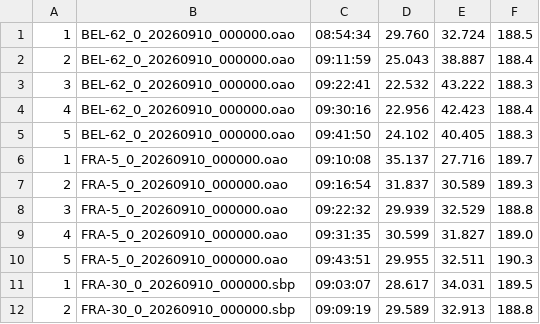
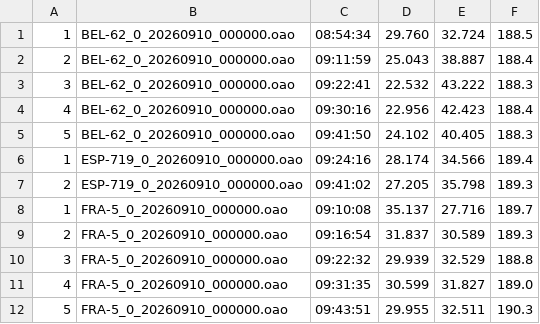
Before and after one commit to Logiqx/wst-results, a CSV file: events/202609/gpsdata/20260910/GPSDATA_20260910_S1.csv, drawn as a sheet; only a part is shown; the shorter side is filled out with more unchanged rows.

```diff
--- a/events/202609/gpsdata/20260910/GPSDATA_20260910_S1.csv
+++ b/events/202609/gpsdata/20260910/GPSDATA_20260910_S1.csv
@@ -5,2 +5,4 @@
 5,BEL-62_0_20260910_000000.oao,09:41:50,24.102,40.405,188.3
+1,ESP-719_0_20260910_000000.oao,09:24:16,28.174,34.566,189.4
+2,ESP-719_0_20260910_000000.oao,09:41:02,27.205,35.798,189.3
 1,FRA-5_0_20260910_000000.oao,09:10:08,35.137,27.716,189.7
```
Also changed, not shown: 4 other files.
